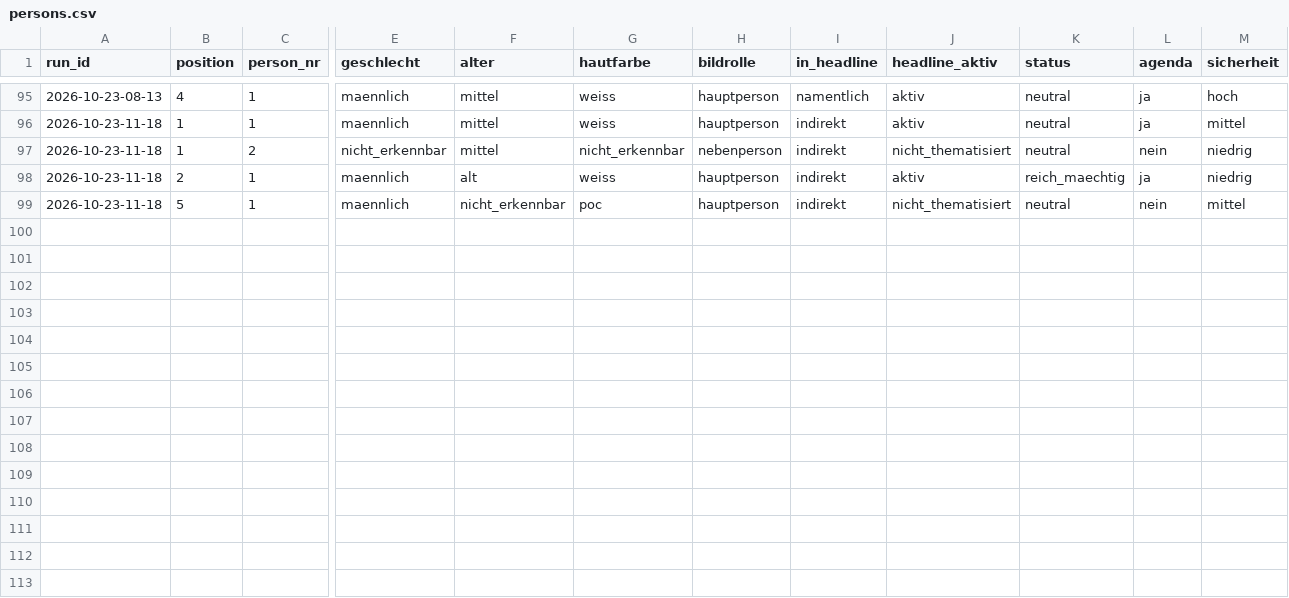
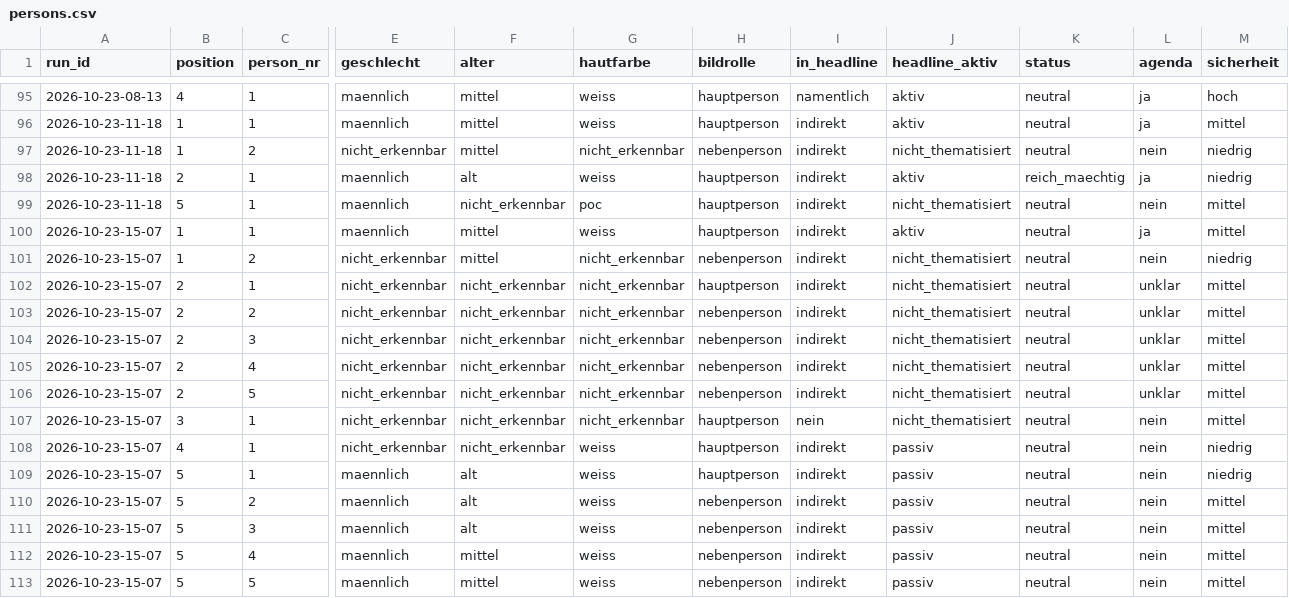
Before and after one commit to happkatharina71-bit/crmd, a CSV file: webde-monitor/data/persons.csv, drawn as a sheet; only a part is shown, gaps mark what is left out; rows hold the shown columns only; the diff names each change by its address in the sheet, - before the commit and + after, or states it on an @@ line.

```diff
--- a/webde-monitor/data/persons.csv
+++ b/webde-monitor/data/persons.csv
+row 100: 2026-10-23-15-07 | 1 | 1 | maennlich | mittel | weiss | hauptperson | indirekt | aktiv | neutral | ja | mittel
+row 101: 2026-10-23-15-07 | 1 | 2 | nicht_erkennbar | mittel | nicht_erkennbar | nebenperson | indirekt | nicht_thematisiert | neutral | nein | niedrig
+row 102: 2026-10-23-15-07 | 2 | 1 | nicht_erkennbar | nicht_erkennbar | nicht_erkennbar | hauptperson | indirekt | nicht_thematisiert | neutral | unklar | mittel
+row 103: 2026-10-23-15-07 | 2 | 2 | nicht_erkennbar | nicht_erkennbar | nicht_erkennbar | nebenperson | indirekt | nicht_thematisiert | neutral | unklar | mittel
+row 104: 2026-10-23-15-07 | 2 | 3 | nicht_erkennbar | nicht_erkennbar | nicht_erkennbar | nebenperson | indirekt | nicht_thematisiert | neutral | unklar | mittel
+row 105: 2026-10-23-15-07 | 2 | 4 | nicht_erkennbar | nicht_erkennbar | nicht_erkennbar | nebenperson | indirekt | nicht_thematisiert | neutral | unklar | mittel
+row 106: 2026-10-23-15-07 | 2 | 5 | nicht_erkennbar | nicht_erkennbar | nicht_erkennbar | nebenperson | indirekt | nicht_thematisiert | neutral | unklar | mittel
+row 107: 2026-10-23-15-07 | 3 | 1 | nicht_erkennbar | nicht_erkennbar | nicht_erkennbar | hauptperson | nein | nicht_thematisiert | neutral | nein | mittel
+row 108: 2026-10-23-15-07 | 4 | 1 | nicht_erkennbar | nicht_erkennbar | weiss | hauptperson | indirekt | passiv | neutral | nein | niedrig
+row 109: 2026-10-23-15-07 | 5 | 1 | maennlich | alt | weiss | hauptperson | indirekt | passiv | neutral | nein | niedrig
+row 110: 2026-10-23-15-07 | 5 | 2 | maennlich | alt | weiss | nebenperson | indirekt | passiv | neutral | nein | mittel
+row 111: 2026-10-23-15-07 | 5 | 3 | maennlich | alt | weiss | nebenperson | indirekt | passiv | neutral | nein | mittel
+row 112: 2026-10-23-15-07 | 5 | 4 | maennlich | mittel | weiss | nebenperson | indirekt | passiv | neutral | nein | mittel
+row 113: 2026-10-23-15-07 | 5 | 5 | maennlich | mittel | weiss | nebenperson | indirekt | passiv | neutral | nein | mittel
```
Also changed, not shown: webde-monitor/data/teasers.csv, 7 other files.
